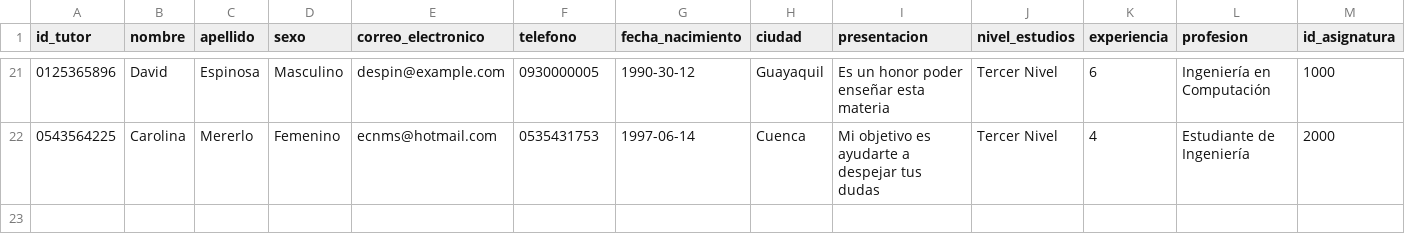
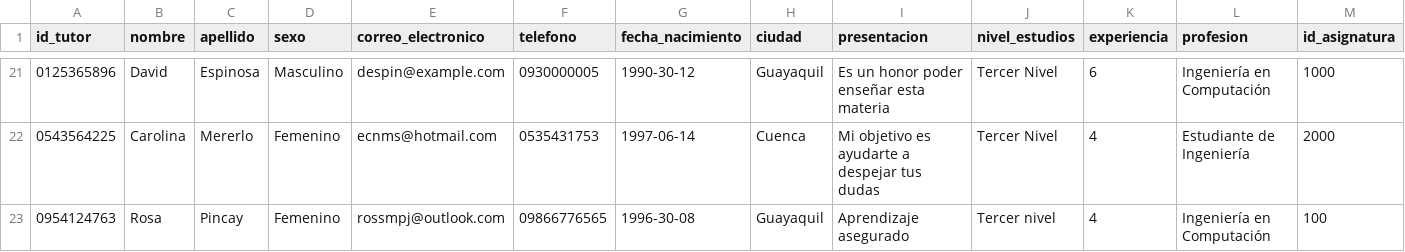
Before and after one commit to rossmpj/URMentoring-BackEnd, a CSV file: daw.csv, drawn as a sheet; only a part is shown, gaps mark what is left out; rows hold the shown columns only; the diff names each change by its address in the sheet, - before the commit and + after, or states it on an @@ line.

```diff
--- a/daw.csv
+++ b/daw.csv
+row 23: 0954124763 | Rosa | Pincay | Femenino | rossmpj@outlook.com | 09866776565 | 1996-30-08 | Guayaquil | Aprendizaje asegurado | Tercer nivel | 4 | Ingeniería en Computación | 100
```
Also changed, not shown: 2 other files.
